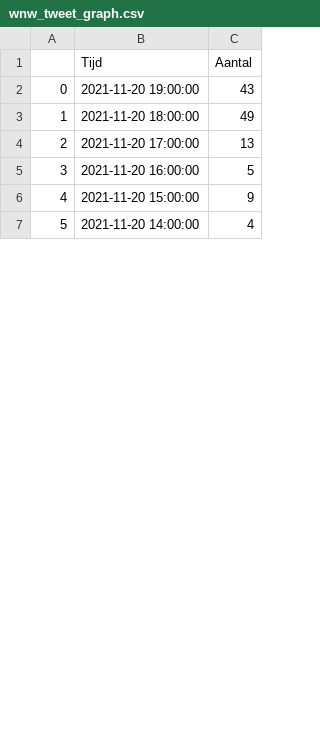
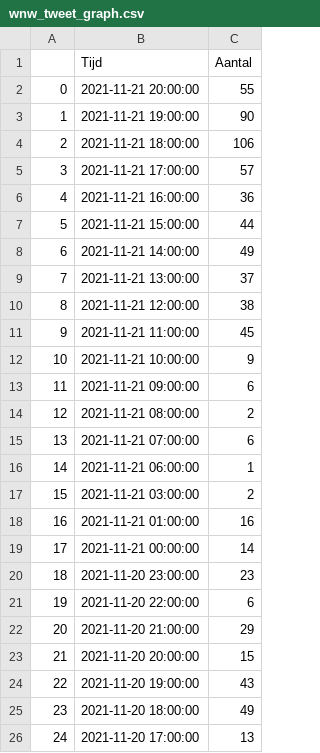
Before and after one commit to erikcas/wnw, a CSV file: wnw_tweet_graph.csv, drawn as a sheet; only a part is shown; the shorter side is filled out with more unchanged rows; addresses are those after the commit; the diff covers the shown part only; the diff names each change by its address in the sheet, - before the commit and + after, or states it on an @@ line.

```diff
--- a/wnw_tweet_graph.csv
+++ b/wnw_tweet_graph.csv
+row 2: 0 | 2021-11-21 20:00:00 | 55
+row 3: 1 | 2021-11-21 19:00:00 | 90
+row 4: 2 | 2021-11-21 18:00:00 | 106
+row 5: 3 | 2021-11-21 17:00:00 | 57
+row 6: 4 | 2021-11-21 16:00:00 | 36
+row 7: 5 | 2021-11-21 15:00:00 | 44
+row 8: 6 | 2021-11-21 14:00:00 | 49
+row 9: 7 | 2021-11-21 13:00:00 | 37
+row 10: 8 | 2021-11-21 12:00:00 | 38
+row 11: 9 | 2021-11-21 11:00:00 | 45
+row 12: 10 | 2021-11-21 10:00:00 | 9
+row 13: 11 | 2021-11-21 09:00:00 | 6
+row 14: 12 | 2021-11-21 08:00:00 | 2
+row 15: 13 | 2021-11-21 07:00:00 | 6
+row 16: 14 | 2021-11-21 06:00:00 | 1
+row 17: 15 | 2021-11-21 03:00:00 | 2
+row 18: 16 | 2021-11-21 01:00:00 | 16
+row 19: 17 | 2021-11-21 00:00:00 | 14
+row 20: 18 | 2021-11-20 23:00:00 | 23
+row 21: 19 | 2021-11-20 22:00:00 | 6
+row 22: 20 | 2021-11-20 21:00:00 | 29
+row 23: 21 | 2021-11-20 20:00:00 | 15
@@ column A renumbered from row 24 down @@
```
Also changed, not shown: 1 removed row and 81 edited cells elsewhere in this file, wnw_tweet_top50.csv, 3 other files.
